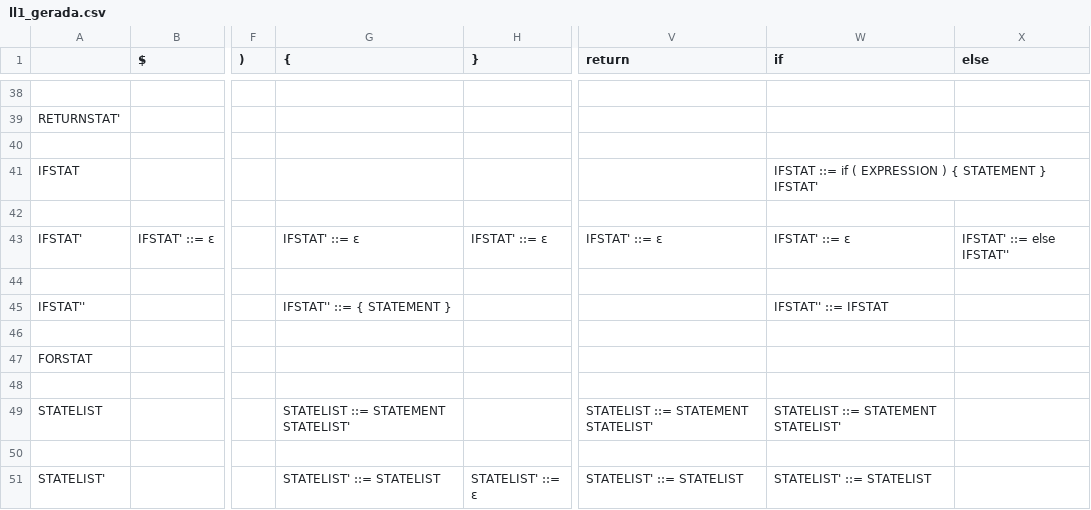
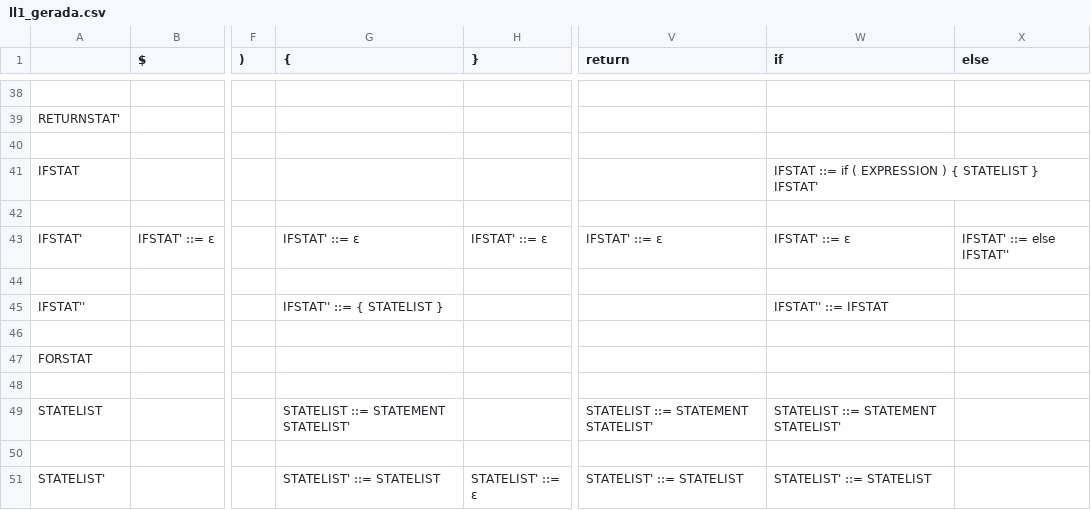
Before and after one commit to AHVG/INE5426, a CSV file: trabalho_final/utils/ll1_gerada.csv, drawn as a sheet; only a part is shown, gaps mark what is left out; the diff names each change by its address in the sheet, - before the commit and + after, or states it on an @@ line.

```diff
--- a/trabalho_final/utils/ll1_gerada.csv
+++ b/trabalho_final/utils/ll1_gerada.csv
-W41 (if): …) { STATEMENT } IFSTAT'
+W41 (if): …) { STATELIST } IFSTAT'
-G45 ({): IFSTAT'' ::= { STATEMENT }
+G45 ({): IFSTAT'' ::= { STATELIST }
```
Also changed, not shown: 12 other files.
